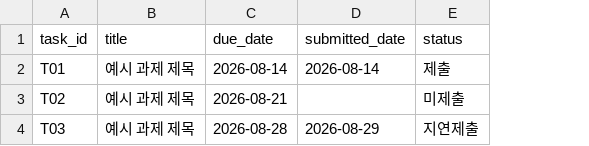
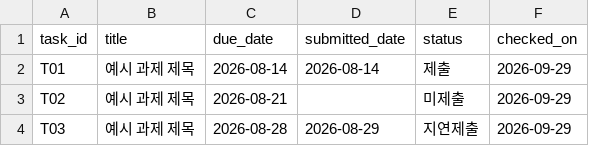
Before and after one commit to Lui-die-lui/aleph_final_task, a CSV file: updater/examples/submissions.example.csv, drawn as a sheet; the diff names each change by its address in the sheet, - before the commit and + after, or states it on an @@ line.

```diff
--- a/updater/examples/submissions.example.csv
+++ b/updater/examples/submissions.example.csv
+column F (checked_on), rows 2-4: all 2026-09-29
```
Also changed, not shown: 12 other files.
